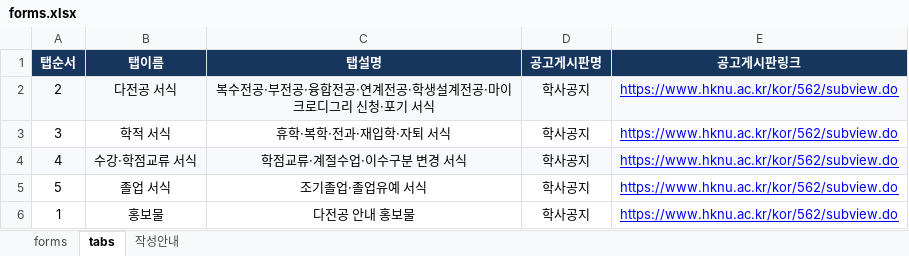
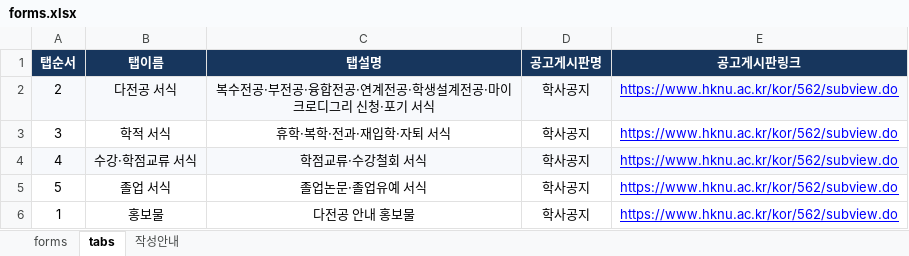
Before and after one commit to hknu-academic/multimajors, an Excel workbook: data/forms.xlsx, sheet tabs, drawn as a sheet; values as stored, in another font and other column widths than the file's, no borders; conditional formats and table styles not drawn; the diff names each change by its address in the sheet, - before the commit and + after, or states it on an @@ line.

```diff
--- a/data/forms.xlsx (sheet tabs)
+++ b/data/forms.xlsx (sheet tabs)
-C4 (탭설명): 학점교류·계절수업·이수구분 변경 서식
+C4 (탭설명): 학점교류·수강철회 서식
-C5 (탭설명): 조기졸업·졸업유예 서식
+C5 (탭설명): 졸업논문·졸업유예 서식
```
Also changed, not shown: sheet forms.
